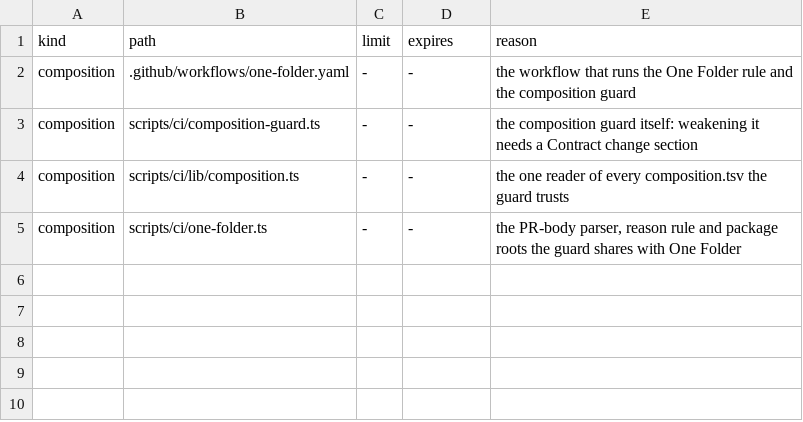
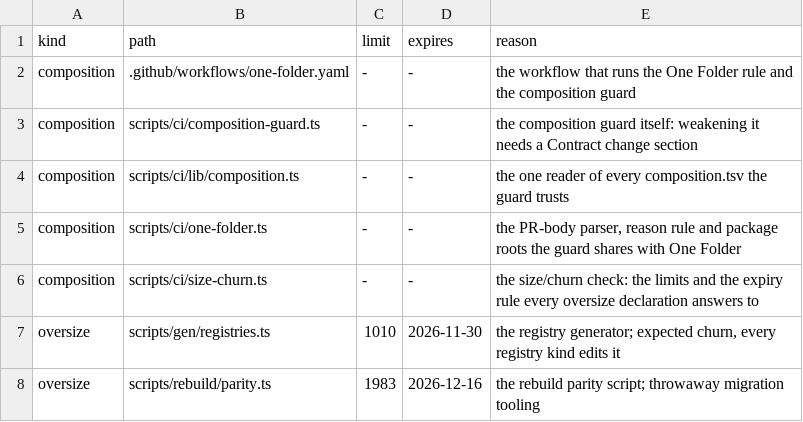
Before and after one commit to kirinnee/ferretry, a TSV file: composition.tsv, drawn as a sheet.

Commit message:
feat(ci): size/churn check with oversize declarations that expire
A changed source file over 1,500 lines, or edited by 6+ of the last 80 merges, fails unless its composition.tsv declares it oversize (limit, expiry). Seeds 30 big or hot files; readDeclared now allows one path under two kinds.

```diff
--- a/composition.tsv
+++ b/composition.tsv
@@ -5 +5,4 @@ composition	scripts/ci/lib/composition.ts	-	-	the one reader of every compositio
 composition	scripts/ci/one-folder.ts	-	-	the PR-body parser, reason rule and package roots the guard shares with One Folder
+composition	scripts/ci/size-churn.ts	-	-	the size/churn check: the limits and the expiry rule every oversize declaration answers to
+oversize	scripts/gen/registries.ts	1010	2026-11-30	the registry generator; expected churn, every registry kind edits it
+oversize	scripts/rebuild/parity.ts	1983	2026-12-16	the rebuild parity script; throwaway migration tooling
```
Also changed, not shown: packages/core/ferrets/composition.tsv, packages/core/kernel/composition.tsv, 20 other files.
